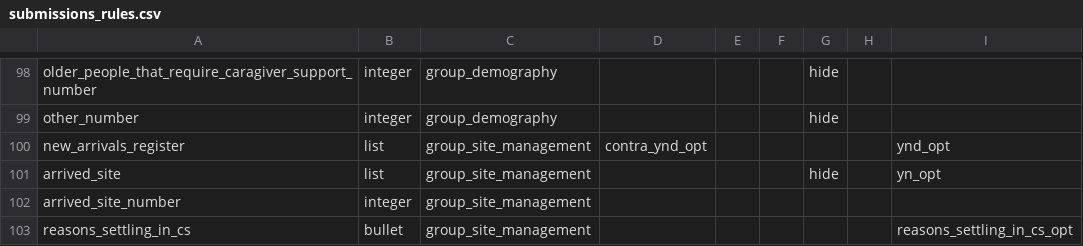
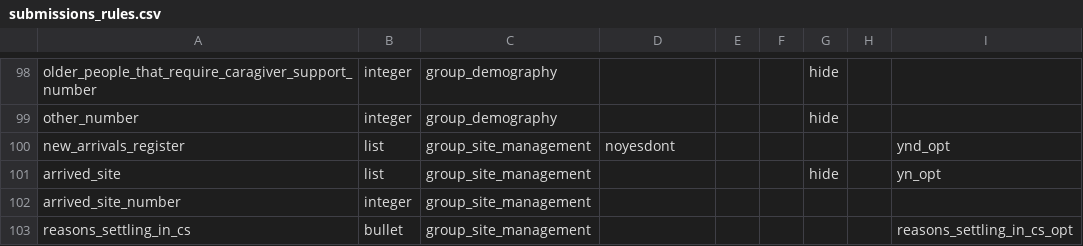
Before and after one commit to GDS-ODSSS/opsmaps, a CSV file: ukraine_test/FDF_R12/submissions_rules.csv, drawn as a sheet; only a part is shown, gaps mark what is left out.

Commit message:
Update submissions_rules.csv
change TL for new_arrivals_register from "contra_ynd_opt" to "noyesdont"

```diff
--- a/ukraine_test/FDF_R12/submissions_rules.csv
+++ b/ukraine_test/FDF_R12/submissions_rules.csv
@@ -99,3 +99,3 @@ older_people_that_require_caragiver_support_number;integer;group_demography;;;;h
 other_number;integer;group_demography;;;;hide;;
-new_arrivals_register;list;group_site_management;contra_ynd_opt;;;;;ynd_opt
+new_arrivals_register;list;group_site_management;noyesdont;;;;;ynd_opt
 arrived_site;list;group_site_management;;;;hide;;yn_opt
```
